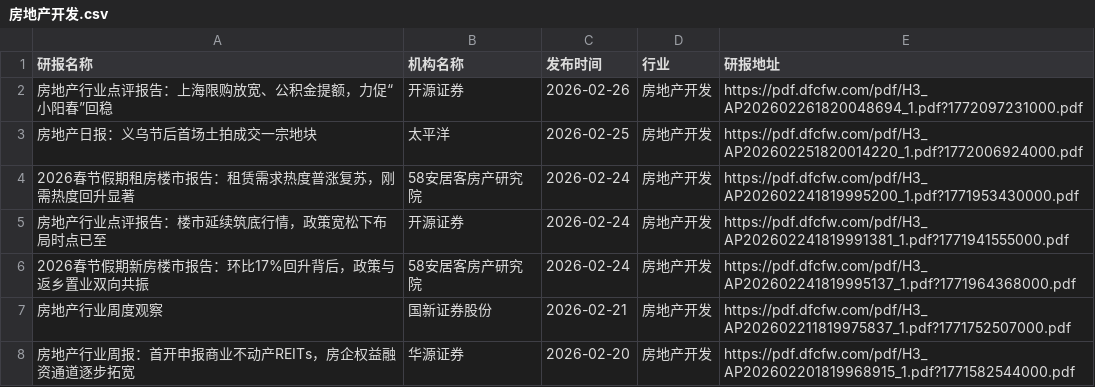
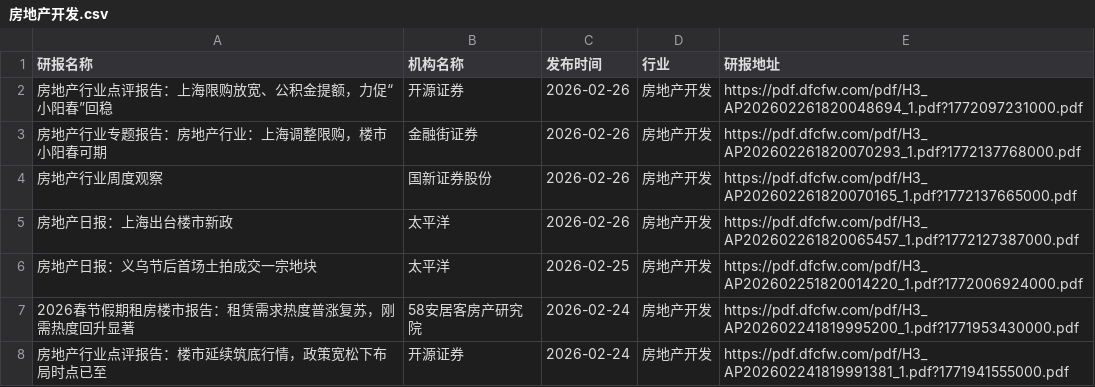
Before and after one commit to blackk2024/report, a CSV file: eastmoney/房地产开发.csv, drawn as a sheet; only a part is shown; the shorter side is filled out with more unchanged rows; the diff names each change by its address in the sheet, - before the commit and + after, or states it on an @@ line.

```diff
--- a/eastmoney/房地产开发.csv
+++ b/eastmoney/房地产开发.csv
+row 3: 房地产行业专题报告：房地产行业：上海调整限购，楼市小阳春可期 | 金融街证券 | 2026-02-26 | 房地产开发 | https://pdf.dfcfw.com/pdf/H3_AP202602261820070293_1.pdf?1772137768000.pdf
+row 4: 房地产行业周度观察 | 国新证券股份 | 2026-02-26 | 房地产开发 | https://pdf.dfcfw.com/pdf/H3_AP202602261820070165_1.pdf?1772137665000.pdf
+row 5: 房地产日报：上海出台楼市新政 | 太平洋 | 2026-02-26 | 房地产开发 | https://pdf.dfcfw.com/pdf/H3_AP202602261820065457_1.pdf?1772127387000.pdf
```
Also changed, not shown: eastmoney/一般零售.csv, eastmoney/服装家纺.csv, 30 other files.
